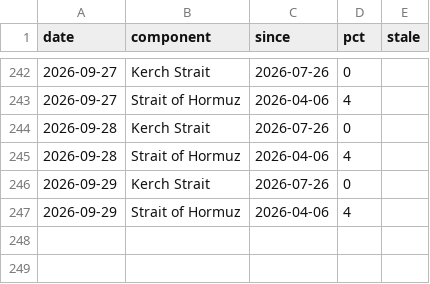
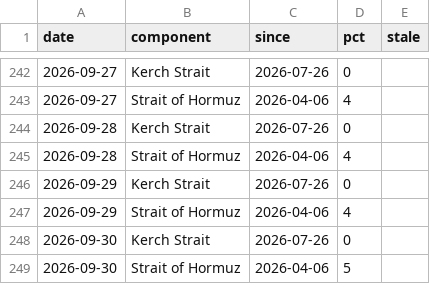
Before and after one commit to wan9yu/tremor, a CSV file: docs/data/stuck.csv, drawn as a sheet; only a part is shown, gaps mark what is left out.

```diff
--- a/docs/data/stuck.csv
+++ b/docs/data/stuck.csv
@@ -247 +247,3 @@ date,component,since,pct,stale
 2026-09-29,Strait of Hormuz,2026-04-06,4,
+2026-09-30,Kerch Strait,2026-07-26,0,
+2026-09-30,Strait of Hormuz,2026-04-06,5,
```
Also changed, not shown: data/levels.csv, docs/data/leans.csv, 6 other files.
